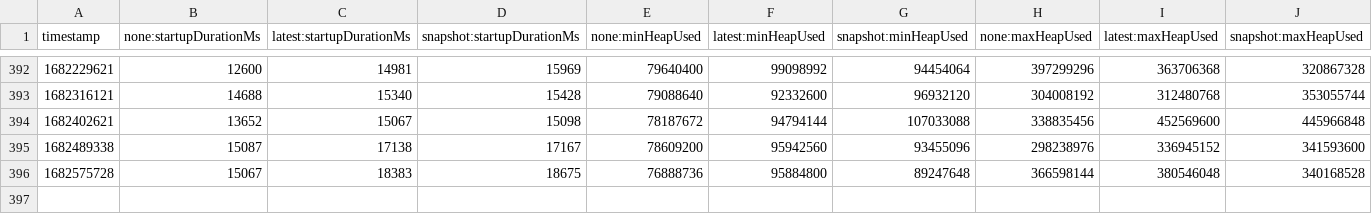
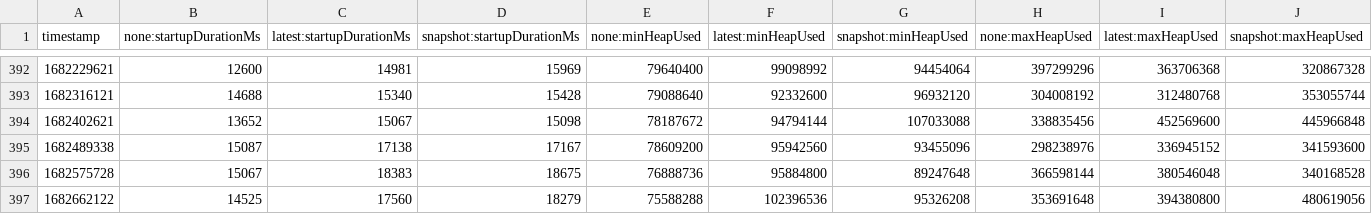
Before and after one commit to cuichenli/opentelemetry-java-instrumentation, a CSV file: benchmark-overhead/results/release/results.csv, drawn as a sheet; only a part is shown, gaps mark what is left out; rows hold the shown columns only; the diff names each change by its address in the sheet, - before the commit and + after, or states it on an @@ line.

```diff
--- a/benchmark-overhead/results/release/results.csv
+++ b/benchmark-overhead/results/release/results.csv
+row 397: 1682662122 | 14525 | 17560 | 18279 | 75588288 | 102396536 | 95326208 | 353691648 | 394380800 | 480619056
```
Also changed, not shown: 1 other file.
